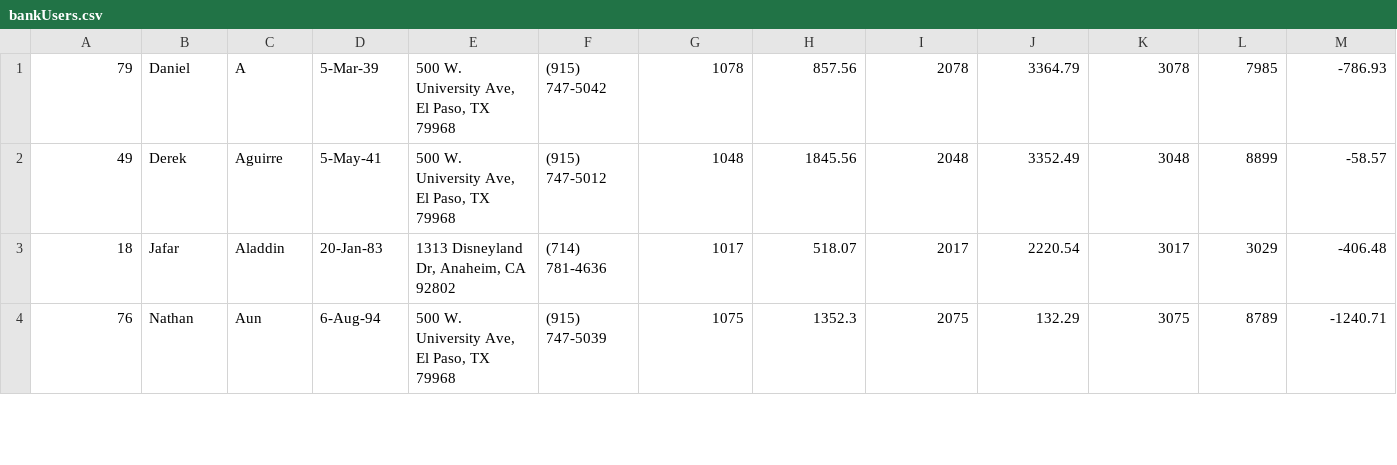
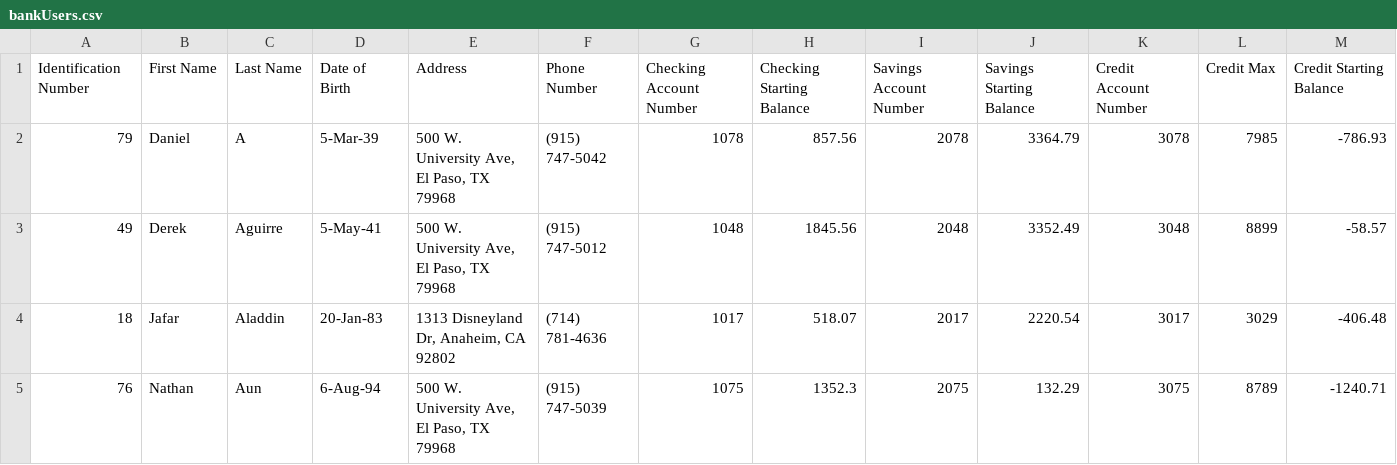
Before and after one commit to ChristianDees/Banks, a CSV file: bankUsers.csv, drawn as a sheet; only a part is shown; the diff names each change by its address in the sheet, - before the commit and + after, or states it on an @@ line.

```diff
--- a/bankUsers.csv
+++ b/bankUsers.csv
+row 1: Identification Number | First Name | Last Name | Date of Birth | Address | Phone Number | Checking Account Number | Checking Starting Balance | Savings Account Number | Savings Starting Balance | Credit Account Number | Credit Max | Credit Starting Balance
```
Also changed, not shown: 2 other files.
